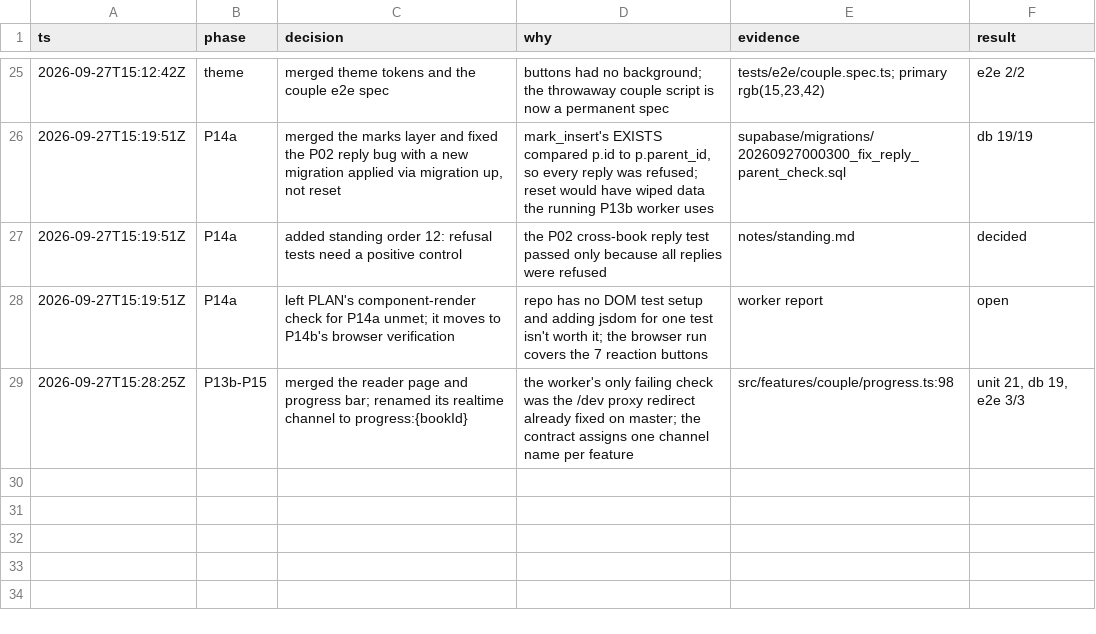
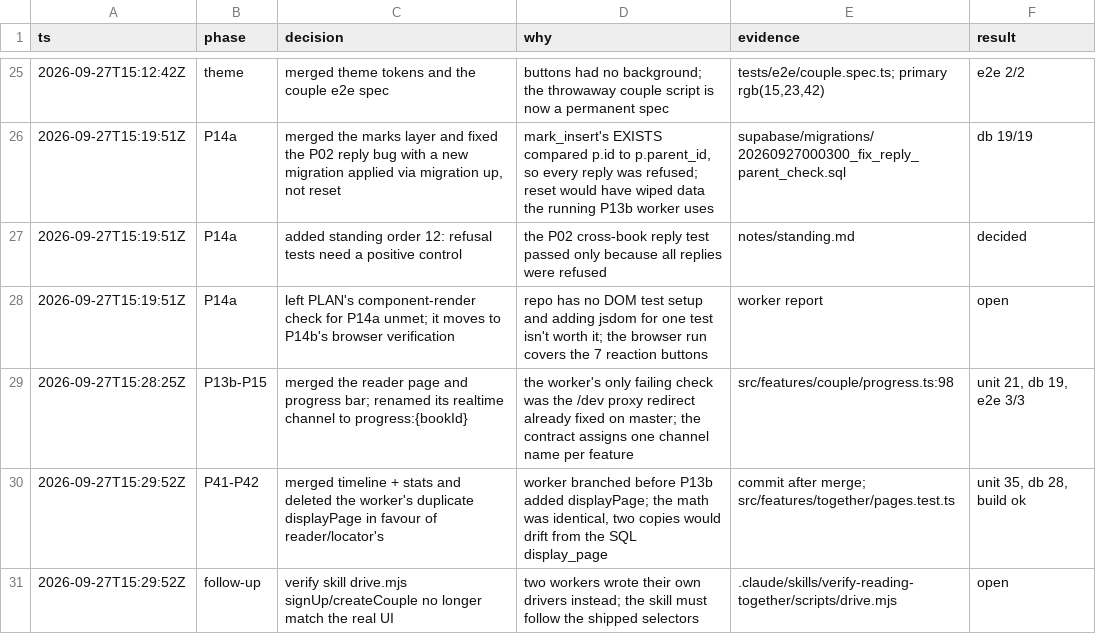
Before and after one commit to Ansh-Sonkusare/reading-together, a TSV file: notes/trail.tsv, drawn as a sheet; only a part is shown, gaps mark what is left out.

```diff
--- a/notes/trail.tsv
+++ b/notes/trail.tsv
@@ -29 +29,3 @@ ts	phase	decision	why	evidence	result
 2026-09-27T15:28:25Z	P13b-P15	merged the reader page and progress bar; renamed its realtime channel to progress:{bookId}	the worker's only failing check was the /dev proxy redirect already fixed on master; the contract assigns one channel name per feature	src/features/couple/progress.ts:98	unit 21, db 19, e2e 3/3
+2026-09-27T15:29:52Z	P41-P42	merged timeline + stats and deleted the worker's duplicate displayPage in favour of reader/locator's	worker branched before P13b added displayPage; the math was identical, two copies would drift from the SQL display_page	commit after merge; src/features/together/pages.test.ts	unit 35, db 28, build ok
+2026-09-27T15:29:52Z	follow-up	verify skill drive.mjs signUp/createCouple no longer match the real UI	two workers wrote their own drivers instead; the skill must follow the shipped selectors	.claude/skills/verify-reading-together/scripts/drive.mjs	open
```
Also changed, not shown: 1 other file.
